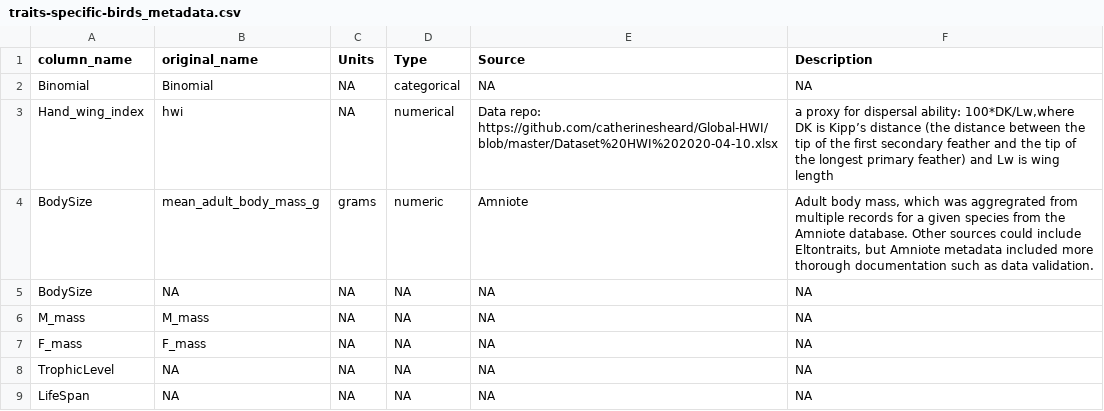
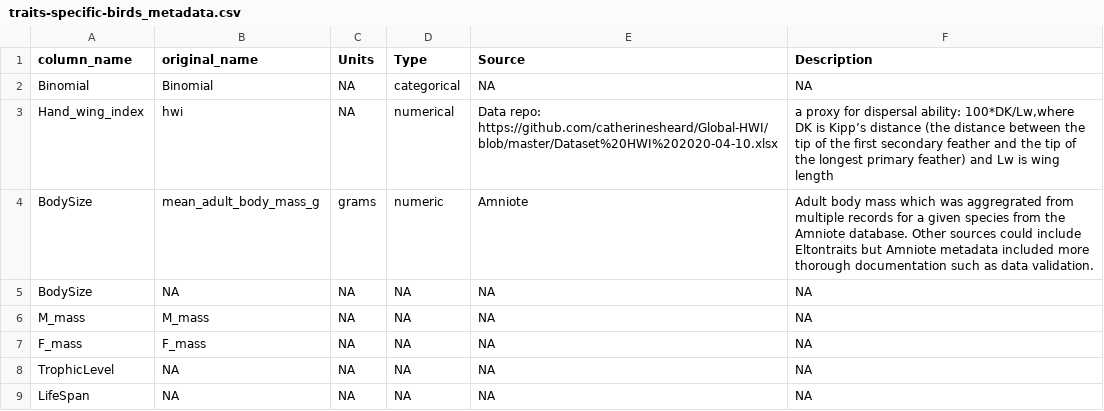
Before and after one commit to ldp-wg-aug21/trait_data_hunting, a CSV file: data-clean/metadata/traits-specific-birds_metadata.csv, drawn as a sheet.

Commit message:
Tried to fix some errors

```diff
--- a/data-clean/metadata/traits-specific-birds_metadata.csv
+++ b/data-clean/metadata/traits-specific-birds_metadata.csv
@@ -3,3 +3,3 @@
 "Hand_wing_index","hwi",NA,numerical,"Data repo: https://github.com/catherinesheard/Global-HWI/blob/master/Dataset%20HWI%202020-04-10.xlsx", "a proxy for dispersal ability: 100*DK/Lw,where DK is Kipp’s distance (the distance between the tip of the first secondary feather and the tip of the longest primary feather) and Lw is wing length"
-"BodySize","mean_adult_body_mass_g",grams,numeric,Amniote, "Adult body mass, which was aggregrated from multiple records for a given species from the Amniote database. Other sources could include Eltontraits, but Amniote metadata included more thorough documentation such as data validation."
+"BodySize","mean_adult_body_mass_g",grams,numeric,Amniote, Adult body mass which was aggregrated from multiple records for a given species from the Amniote database. Other sources could include Eltontraits but Amniote metadata included more thorough documentation such as data validation.
 "BodySize",NA,NA,NA,NA,NA
```
